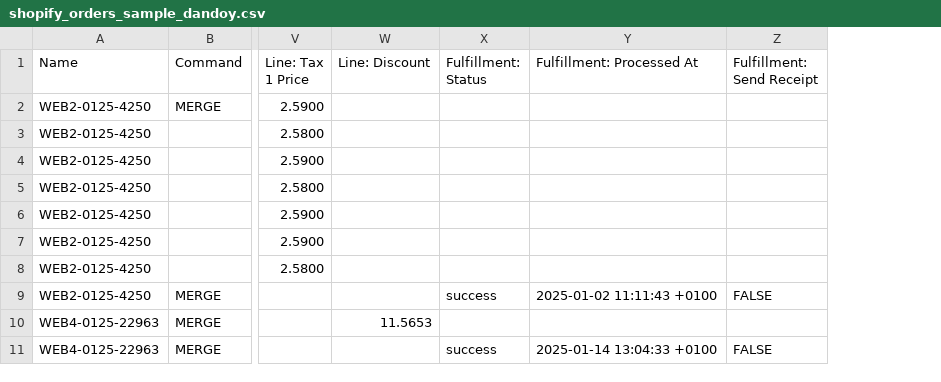
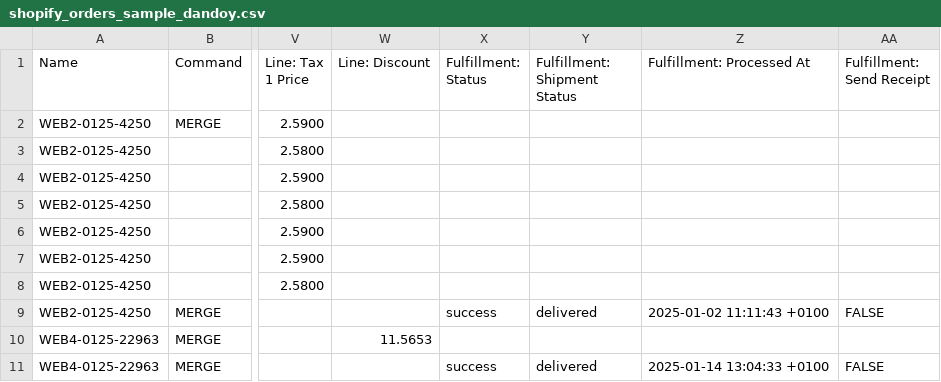
Before and after one commit to Webdigitales/dandoy-migration-2026, a CSV file: 04_SHOPIFY_IMPORTS/shopify_orders_sample_dandoy.csv, drawn as a sheet; only a part is shown, gaps mark what is left out; the diff names each change by its address in the sheet, - before the commit and + after, or states it on an @@ line.

```diff
--- a/04_SHOPIFY_IMPORTS/shopify_orders_sample_dandoy.csv
+++ b/04_SHOPIFY_IMPORTS/shopify_orders_sample_dandoy.csv
+column Y (Fulfillment: Shipment Status), rows 9-11: delivered |  | delivered
```
Also changed, not shown: 04_SHOPIFY_IMPORTS/shopify_orders_sample_butterfly.csv, 1 other file.
